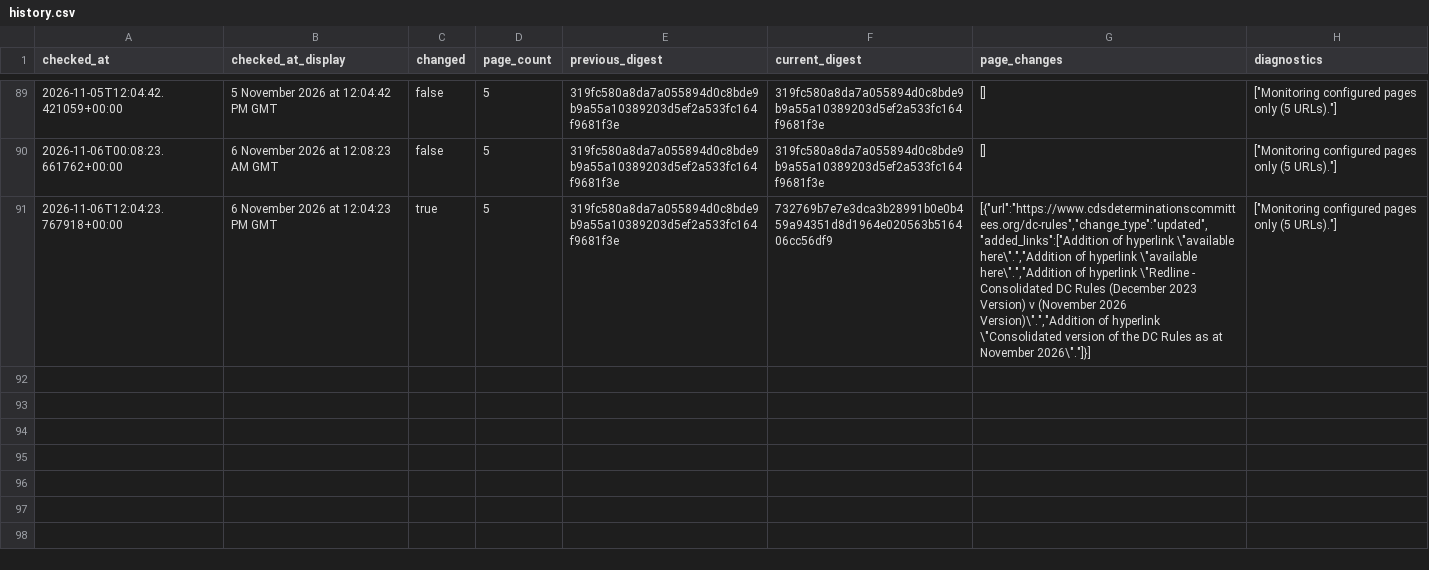
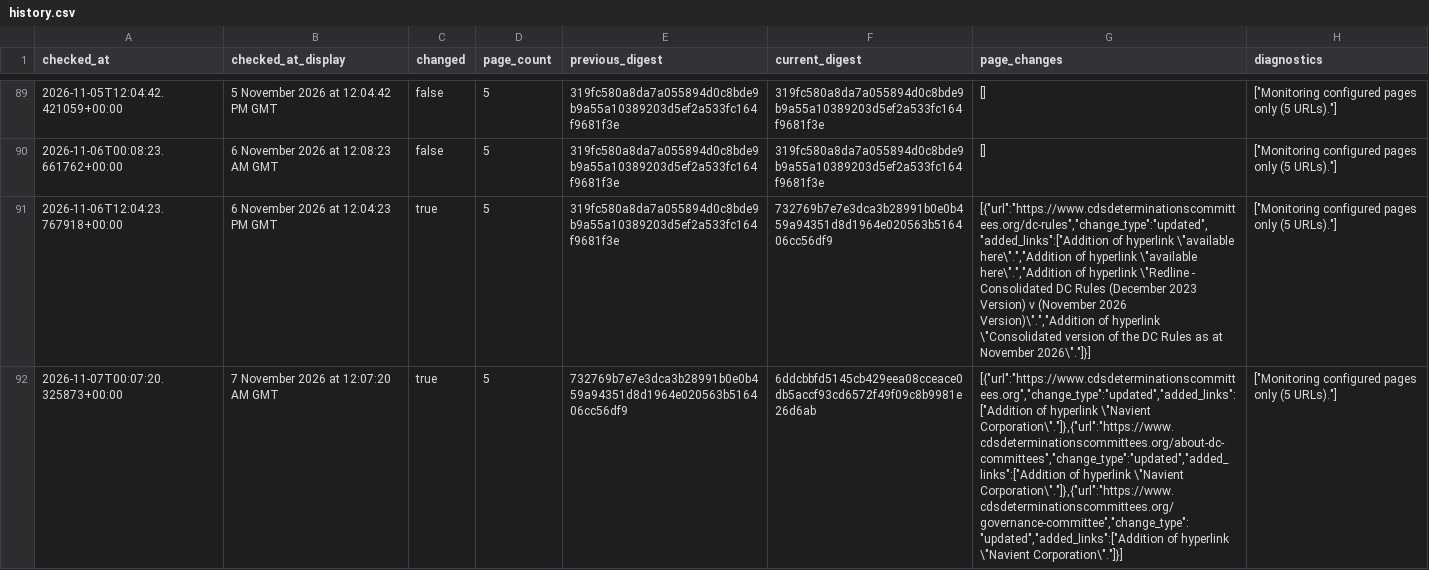
Before and after one commit to McKnightRider/CheckWebsiteUpdates, a CSV file: website/history.csv, drawn as a sheet; only a part is shown, gaps mark what is left out; the diff names each change by its address in the sheet, - before the commit and + after, or states it on an @@ line.

```diff
--- a/website/history.csv
+++ b/website/history.csv
+row 92: 2026-11-07T00:07:20.325873+00:00 | 7 November 2026 at 12:07:20 AM GMT | true | 5 | 732769b7e7e3dca3b28991b0e0b459a94351d8d1964e020563b516406cc56df9 | 6ddcbbfd5145cb429eea08cceace0db5accf93cd6572f49f09c8b9981e26d6ab | [{"url":"https://www.cdsdeterminationscommittees.org","change_type":"updated","added_links":["Addition of hyperlink \"Navient Corporation\"."]},{"url":"https://www.cdsdeterminationscommittees.org/about-dc-committees","change_type":"updated","added_links":["Addition of hyperlink \"Navient Corporation\"."]},{"url":"https://www.cdsdeterminationscommittees.org/governance-committee","change_type":"updated","added_links":["Addition of hyperlink \"Navient Corporation\"."]}] | ["Monitoring configured pages only (5 URLs)."]
```
Also changed, not shown: 4 other files.
